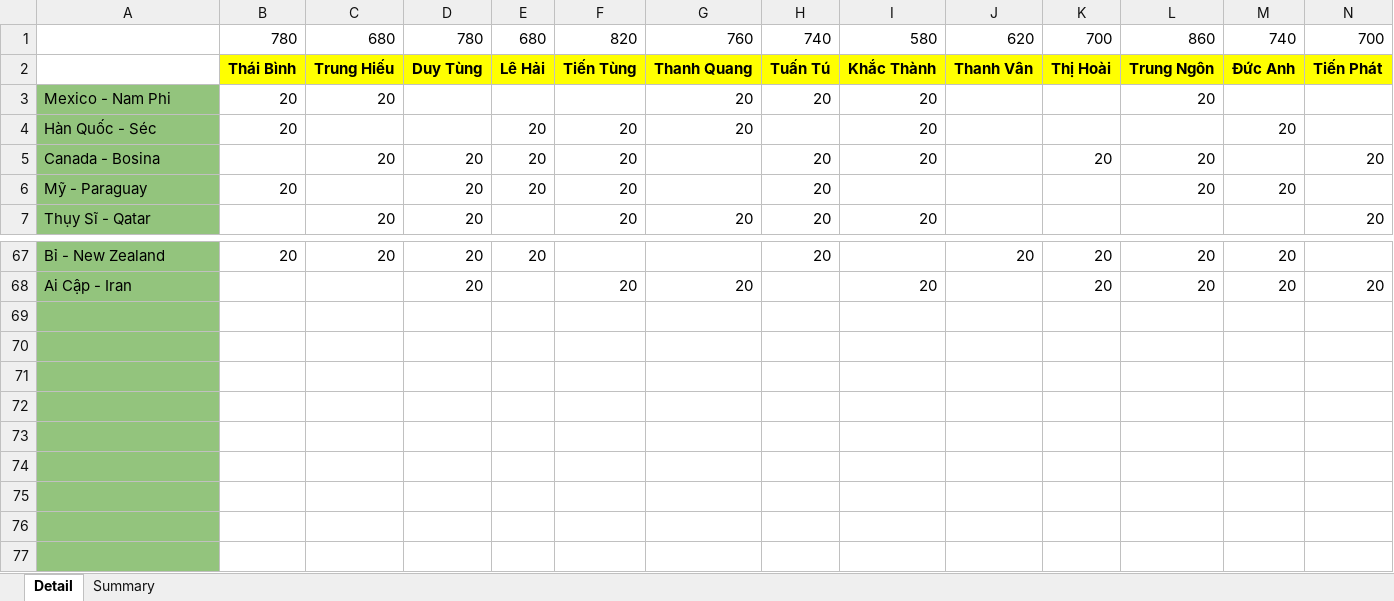
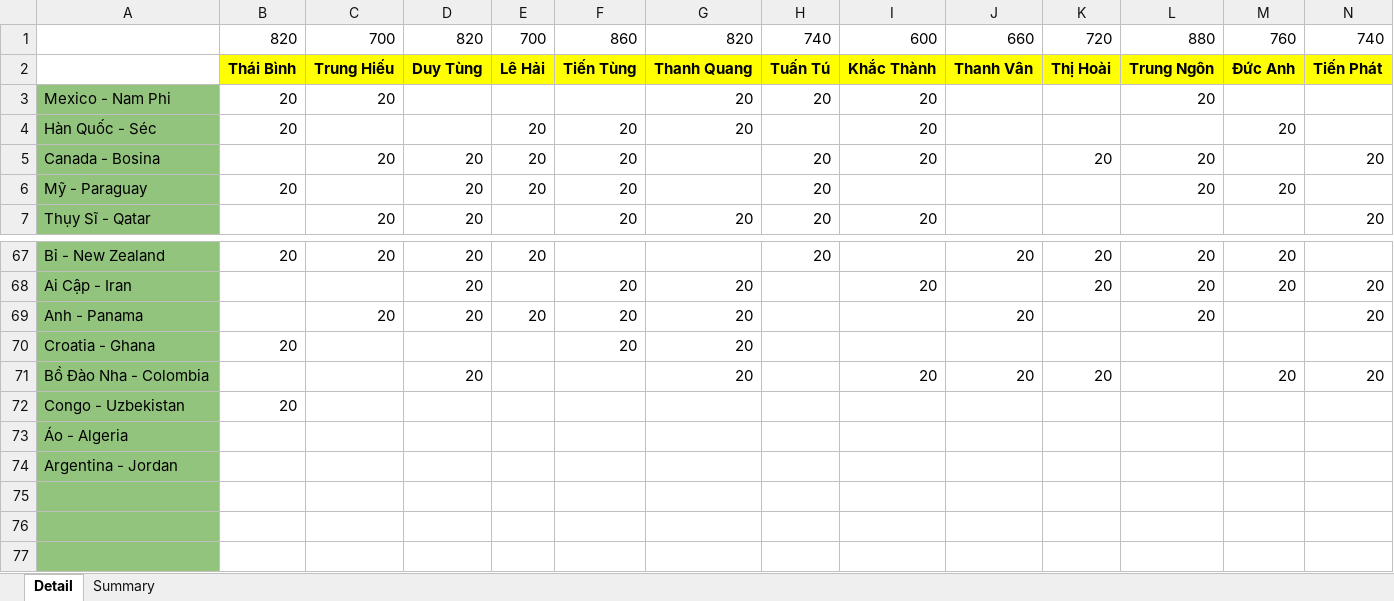
Before and after one commit to Lucifer-02/wc, an Excel workbook: wc.xlsx, sheet Detail, drawn as a sheet; only a part is shown, gaps mark what is left out; values as stored, in another font and other column widths than the file's, no borders; charts and pictures not drawn; removed rows and columns are numbered as before the commit, all else as after; rows hold the shown columns only; the diff names each change by its address in the sheet, - before the commit and + after, or states it on an @@ line.

Commit message:
update data

```diff
--- a/wc.xlsx (sheet Detail)
+++ b/wc.xlsx (sheet Detail)
-row 1:  | 780 | 680 | 780 | 680 | 820 | 760 | 740 | 580 | 620 | 700 | 860 | 740 | 700
+row 1:  | 820 | 700 | 820 | 700 | 860 | 820 | 740 | 600 | 660 | 720 | 880 | 760 | 740
-row 69: (empty)
-row 70: (empty)
-row 71: (empty)
-row 72: (empty)
-row 73: (empty)
-row 74: (empty)
+row 69: Anh - Panama |  | 20 | 20 | 20 | 20 | 20 |  |  | 20 |  | 20 |  | 20
+row 70: Croatia - Ghana | 20 |  |  |  | 20 | 20
+row 71: Bồ Đào Nha - Colombia |  |  | 20 |  |  | 20 |  | 20 | 20 | 20 |  | 20 | 20
+row 72: Congo - Uzbekistan | 20
+row 73: Áo - Algeria
+row 74: Argentina - Jordan
```
Also changed, not shown: sheet Summary, 3 other files.
